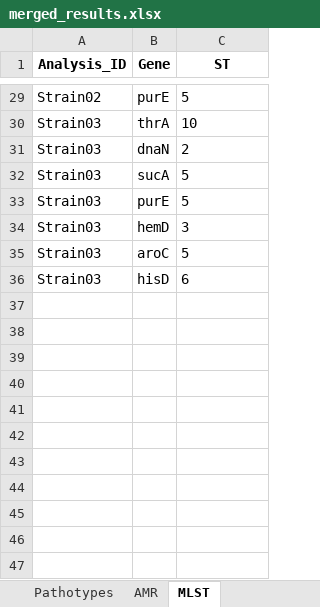
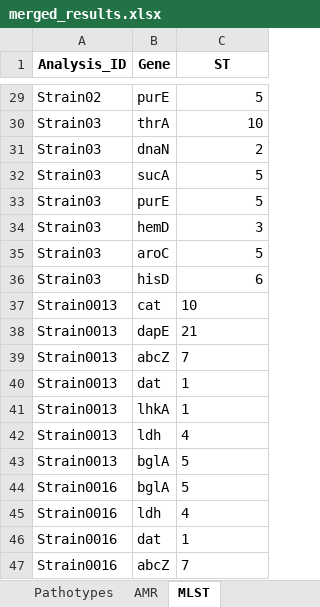
Before and after one commit to SantosJGND/efsa_parser, an Excel workbook: EFSA_output/merged_results.xlsx, sheet MLST, drawn as a sheet; only a part is shown, gaps mark what is left out; values as stored, in another font and other column widths than the file's, no borders; the diff covers the shown part only; the diff names each change by its address in the sheet, - before the commit and + after, or states it on an @@ line.

```diff
--- a/EFSA_output/merged_results.xlsx (sheet MLST)
+++ b/EFSA_output/merged_results.xlsx (sheet MLST)
-C29:C36 alignment: left
+C29:C36 alignment: right
+row 37: Strain0013 | cat | 10
+row 38: Strain0013 | dapE | 21
+row 39: Strain0013 | abcZ | 7
+row 40: Strain0013 | dat | 1
+row 41: Strain0013 | lhkA | 1
+row 42: Strain0013 | ldh | 4
+row 43: Strain0013 | bglA | 5
+row 44: Strain0016 | bglA | 5
+row 45: Strain0016 | ldh | 4
+row 46: Strain0016 | dat | 1
+row 47: Strain0016 | abcZ | 7
```
Also changed, not shown: 24 added rows and cell formats elsewhere in this sheet, 4 other files.
